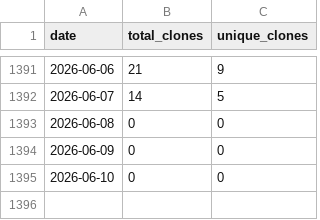
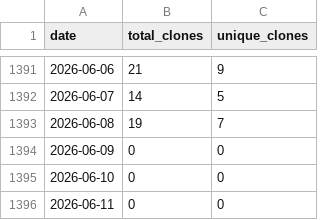
Before and after one commit to wumphlett/COMP-5630, a CSV file: .traffic/clones.csv, drawn as a sheet; only a part is shown, gaps mark what is left out.

Commit message:
Updating repository traffic

```diff
--- a/.traffic/clones.csv
+++ b/.traffic/clones.csv
@@ -1392,4 +1392,5 @@ date,total_clones,unique_clones
 2026-06-07,14,5
-2026-06-08,0,0
+2026-06-08,19,7
 2026-06-09,0,0
 2026-06-10,0,0
+2026-06-11,0,0
```
Also changed, not shown: .traffic/views.csv, 3 other files.
